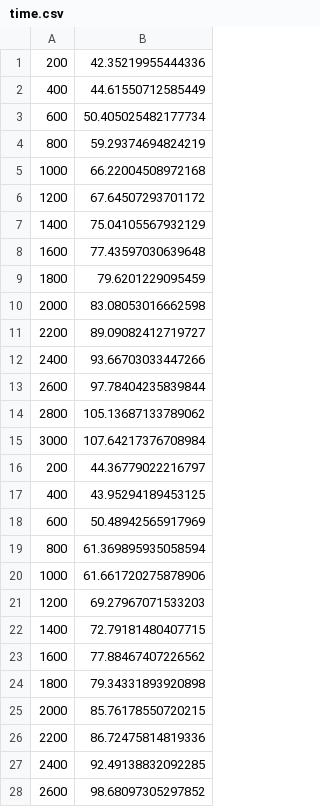
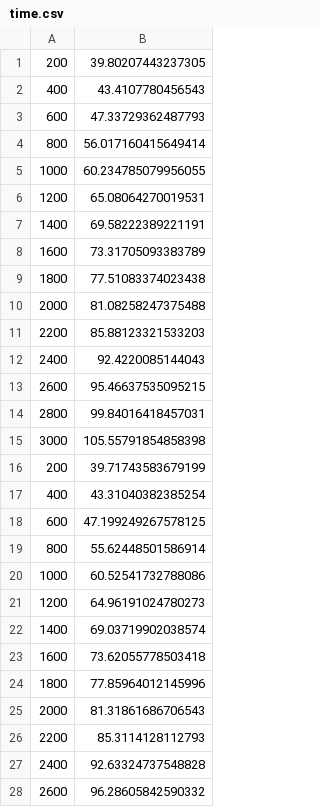
Before and after one commit to Jaswar/bachelor-thesis, a CSV file: results/compute_inference/compute_2/time.csv, drawn as a sheet; only a part is shown; the diff covers the shown part only.

```diff
--- a/results/compute_inference/compute_2/time.csv
+++ b/results/compute_inference/compute_2/time.csv
@@ -1,28 +1,28 @@
-200,42.35219955444336
-400,44.61550712585449
-600,50.405025482177734
-800,59.29374694824219
-1000,66.22004508972168
-1200,67.64507293701172
-1400,75.04105567932129
-1600,77.43597030639648
-1800,79.6201229095459
-2000,83.08053016662598
-2200,89.09082412719727
-2400,93.66703033447266
-2600,97.78404235839844
-2800,105.13687133789062
-3000,107.64217376708984
-200,44.36779022216797
-400,43.95294189453125
-600,50.48942565917969
-800,61.369895935058594
-1000,61.661720275878906
-1200,69.27967071533203
-1400,72.79181480407715
-1600,77.88467407226562
-1800,79.34331893920898
-2000,85.76178550720215
-2200,86.72475814819336
-2400,92.49138832092285
-2600,98.68097305297852
+200,39.80207443237305
+400,43.4107780456543
+600,47.33729362487793
+800,56.017160415649414
+1000,60.234785079956055
+1200,65.08064270019531
+1400,69.58222389221191
+1600,73.31705093383789
+1800,77.51083374023438
+2000,81.08258247375488
+2200,85.88123321533203
+2400,92.4220085144043
+2600,95.46637535095215
+2800,99.84016418457031
+3000,105.55791854858398
+200,39.71743583679199
+400,43.31040382385254
+600,47.199249267578125
+800,55.62448501586914
+1000,60.52541732788086
+1200,64.96191024780273
+1400,69.03719902038574
+1600,73.62055778503418
+1800,77.85964012145996
+2000,81.31861686706543
+2200,85.3114128112793
+2400,92.63324737548828
+2600,96.28605842590332
```
Also changed, not shown: 47 edited cells elsewhere in this file, results/compute_inference/compute_0/time.csv, results/compute_inference/compute_1/time.csv, 20 other files.
